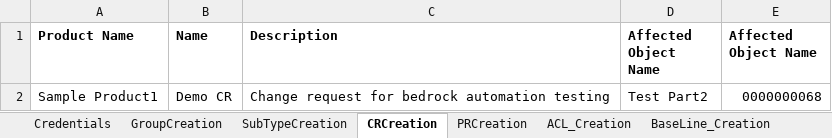
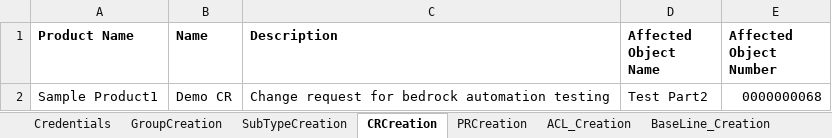
Before and after one commit to NikhilaRamisetti/WindchillBedrock, an Excel workbook: src/main/java/Windchill/TestDataInput.xlsx, sheet CRCreation, drawn as a sheet; values as stored, in another font and other column widths than the file's, no borders; the diff names each change by its address in the sheet, - before the commit and + after, or states it on an @@ line.

```diff
--- a/src/main/java/Windchill/TestDataInput.xlsx (sheet CRCreation)
+++ b/src/main/java/Windchill/TestDataInput.xlsx (sheet CRCreation)
-E1: Affected Object Name
+E1: Affected Object Number
```
Also changed, not shown: sheet ContentFileManagement, sheet PRCreation, sheet Credentials, 6 other files.
